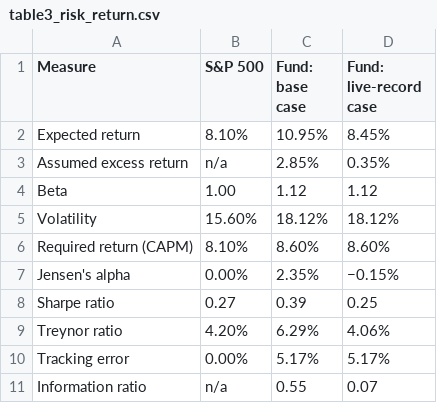
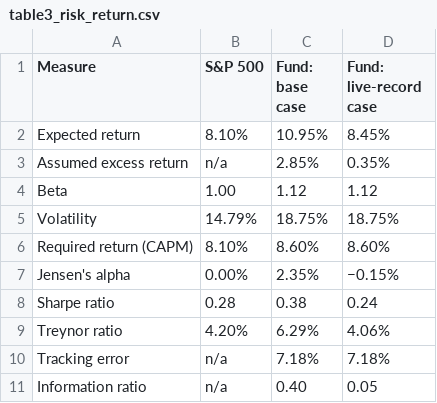
Before and after one commit to hippofranchi-del/Portfolio-management-V2, a CSV file: table3_risk_return.csv, drawn as a sheet.

```diff
--- a/table3_risk_return.csv
+++ b/table3_risk_return.csv
@@ -4,8 +4,8 @@ Assumed excess return,n/a,2.85%,0.35%
 Beta,1.00,1.12,1.12
-Volatility,15.60%,18.12%,18.12%
+Volatility,14.79%,18.75%,18.75%
 Required return (CAPM),8.10%,8.60%,8.60%
 Jensen's alpha,0.00%,2.35%,−0.15%
-Sharpe ratio,0.27,0.39,0.25
+Sharpe ratio,0.28,0.38,0.24
 Treynor ratio,4.20%,6.29%,4.06%
-Tracking error,0.00%,5.17%,5.17%
-Information ratio,n/a,0.55,0.07
+Tracking error,n/a,7.18%,7.18%
+Information ratio,n/a,0.40,0.05
```
Also changed, not shown: 4 other files.
